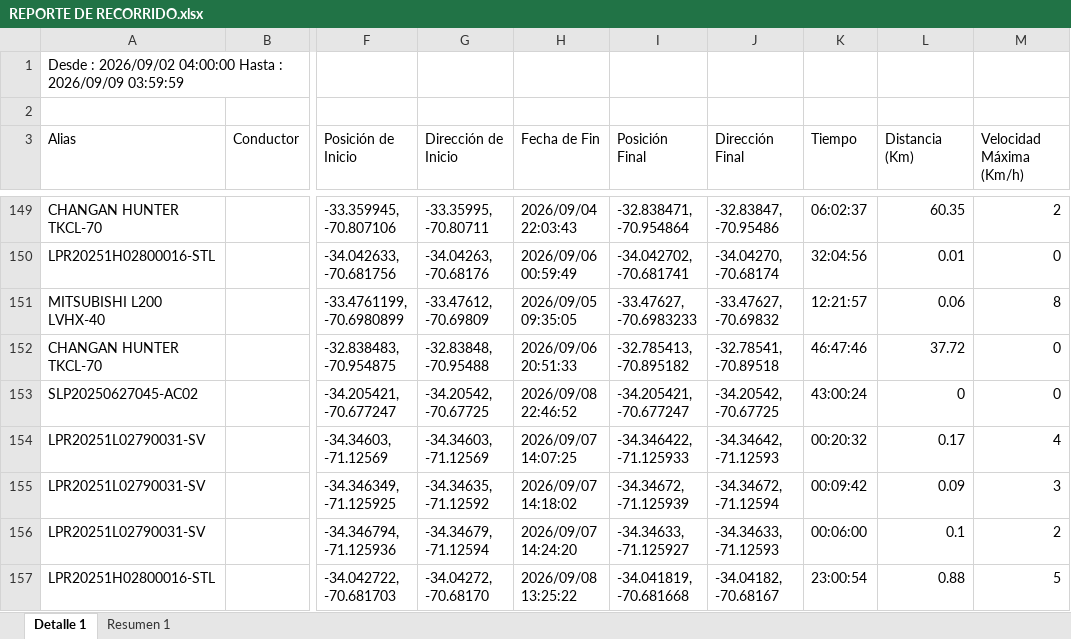
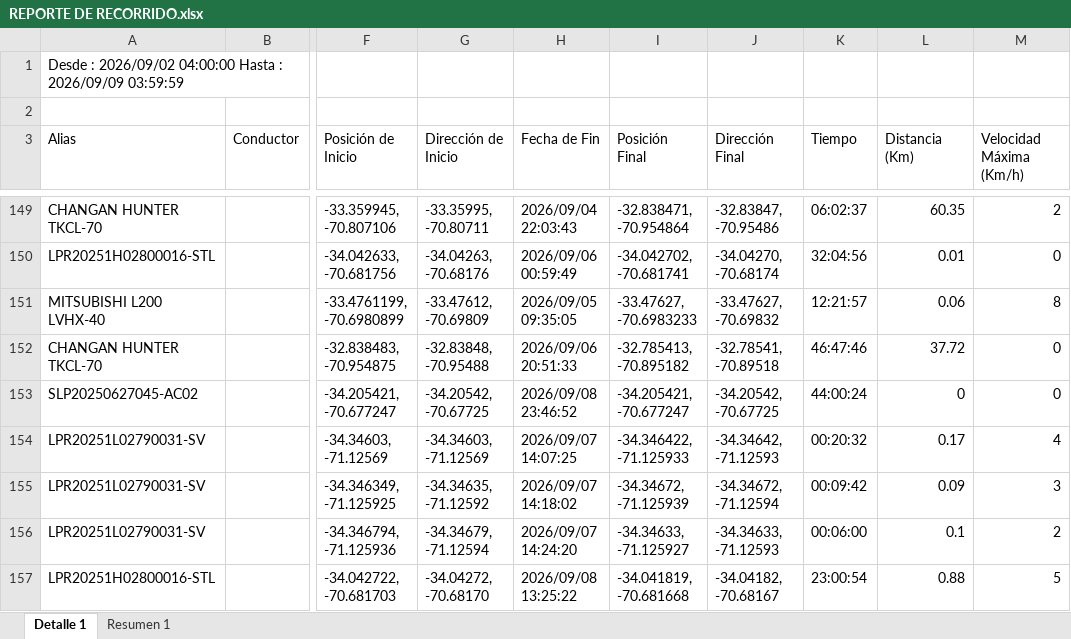
Before and after one commit to WurfelSPA/tracklink-visibility, an Excel workbook: REPORTE DE RECORRIDO.xlsx, sheet Detalle 1, drawn as a sheet; only a part is shown, gaps mark what is left out; values as stored, in another font and other column widths than the file's, no borders; the diff covers the shown part only; the diff names each change by its address in the sheet, - before the commit and + after, or states it on an @@ line.

```diff
--- a/REPORTE DE RECORRIDO.xlsx (sheet Detalle 1)
+++ b/REPORTE DE RECORRIDO.xlsx (sheet Detalle 1)
-H153 (Fecha de Fin): 2026/09/08 22:46:52
+H153 (Fecha de Fin): 2026/09/08 23:46:52
-K153 (Tiempo): 43:00:24
+K153 (Tiempo): 44:00:24
```
Also changed, not shown: 20 edited cells elsewhere in this sheet.
